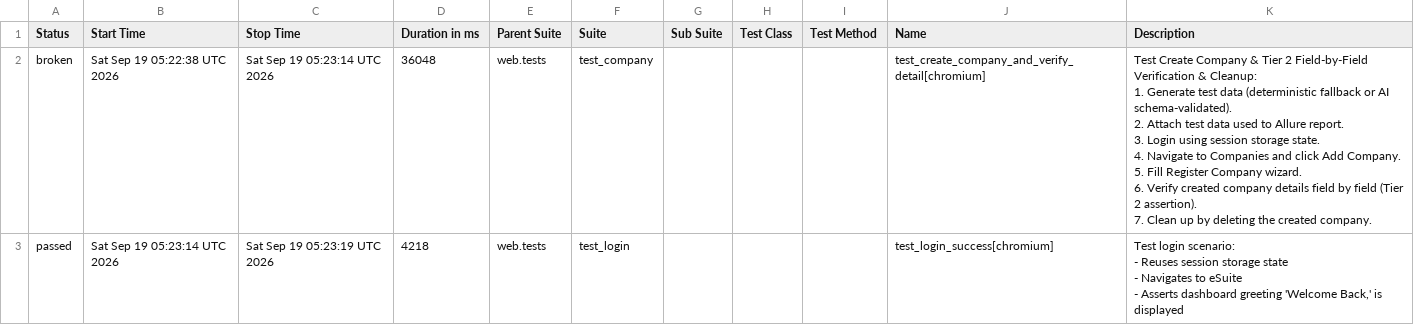
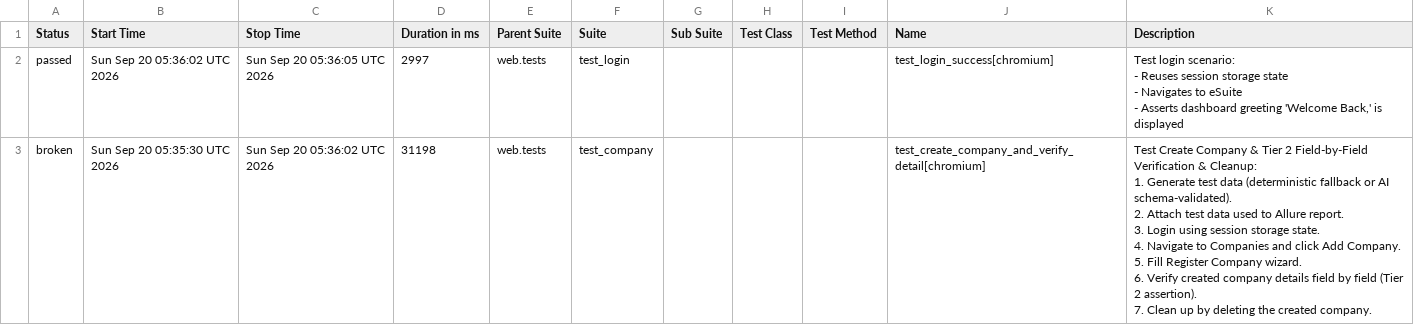
Before and after one commit to rizkyiff/Playwright-Python-With-AI, a CSV file: data/suites.csv, drawn as a sheet.

```diff
--- a/data/suites.csv
+++ b/data/suites.csv
@@ -1,17 +1,17 @@
 "Status","Start Time","Stop Time","Duration in ms","Parent Suite","Suite","Sub Suite","Test Class","Test Method","Name","Description"
-"broken","Sat Sep 19 05:22:38 UTC 2026","Sat Sep 19 05:23:14 UTC 2026","36048","web.tests","test_company","","","","test_create_company_and_verify_detail[chromium]","
-    Test Create Company & Tier 2 Field-by-Field Verification & Cleanup:
-    1. Generate test data (deterministic fallback or AI schema-validated).
-    2. Attach test data used to Allure report.
-    3. Login using session storage state.
-    4. Navigate to Companies and click Add Company.
-    5. Fill Register Company wizard.
-    6. Verify created company details field by field (Tier 2 assertion).
-    7. Clean up by deleting the created company.
-    "
-"passed","Sat Sep 19 05:23:14 UTC 2026","Sat Sep 19 05:23:19 UTC 2026","4218","web.tests","test_login","","","","test_login_success[chromium]","
-    Test login scenario:
-    - Reuses session storage state
-    - Navigates to eSuite
-    - Asserts dashboard greeting 'Welcome Back,' is displayed
-    "
+"passed","Sun Sep 20 05:36:02 UTC 2026","Sun Sep 20 05:36:05 UTC 2026","2997","web.tests","test_login","","","","test_login_success[chromium]","
+    Test login scenario:
+    - Reuses session storage state
+    - Navigates to eSuite
+    - Asserts dashboard greeting 'Welcome Back,' is displayed
+    "
+"broken","Sun Sep 20 05:35:30 UTC 2026","Sun Sep 20 05:36:02 UTC 2026","31198","web.tests","test_company","","","","test_create_company_and_verify_detail[chromium]","
+    Test Create Company & Tier 2 Field-by-Field Verification & Cleanup:
+    1. Generate test data (deterministic fallback or AI schema-validated).
+    2. Attach test data used to Allure report.
+    3. Login using session storage state.
+    4. Navigate to Companies and click Add Company.
+    5. Fill Register Company wizard.
+    6. Verify created company details field by field (Tier 2 assertion).
+    7. Clean up by deleting the created company.
+    "
```
Also changed, not shown: 26 other files.
